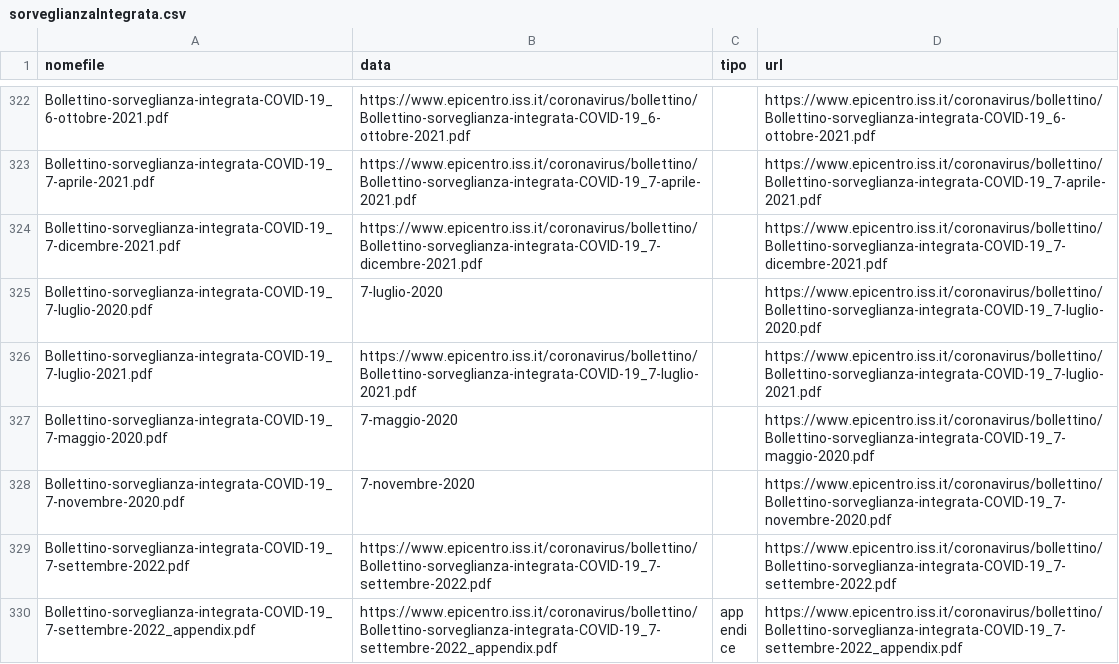
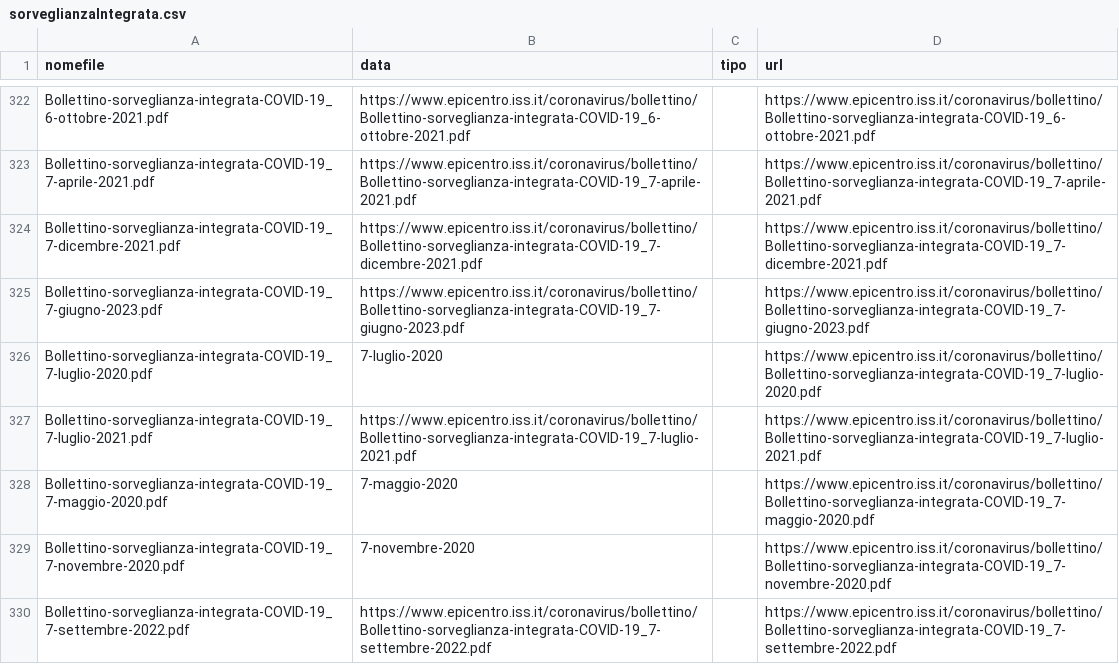
Before and after one commit to ondata/datiBeneComuneMonitoraggio, a CSV file: catalogo/sorveglianzaIntegrata/output/sorveglianzaIntegrata.csv, drawn as a sheet; only a part is shown, gaps mark what is left out; the shorter side is filled out with more unchanged rows.

```diff
--- a/catalogo/sorveglianzaIntegrata/output/sorveglianzaIntegrata.csv
+++ b/catalogo/sorveglianzaIntegrata/output/sorveglianzaIntegrata.csv
@@ -324,2 +324,3 @@ Bollettino-sorveglianza-integrata-COVID-19_7-aprile-2021.pdf,https://www.epicent
 Bollettino-sorveglianza-integrata-COVID-19_7-dicembre-2021.pdf,https://www.epicentro.iss.it/coronavirus/bollettino/Bollettino-sorveglianza-integrata-COVID-19_7-dicembre-2021.pdf,,https://www.epicentro.iss.it/coronavirus/bollettino/Bollettino-sorveglianza-integrata-COVID-19_7-dicembre-2021.pdf
+Bollettino-sorveglianza-integrata-COVID-19_7-giugno-2023.pdf,https://www.epicentro.iss.it/coronavirus/bollettino/Bollettino-sorveglianza-integrata-COVID-19_7-giugno-2023.pdf,,https://www.epicentro.iss.it/coronavirus/bollettino/Bollettino-sorveglianza-integrata-COVID-19_7-giugno-2023.pdf
 Bollettino-sorveglianza-integrata-COVID-19_7-luglio-2020.pdf,7-luglio-2020,,https://www.epicentro.iss.it/coronavirus/bollettino/Bollettino-sorveglianza-integrata-COVID-19_7-luglio-2020.pdf
```
Also changed, not shown: catalogo/sorveglianzaIntegrata/script/processing/lista.csv, 1 other file.
